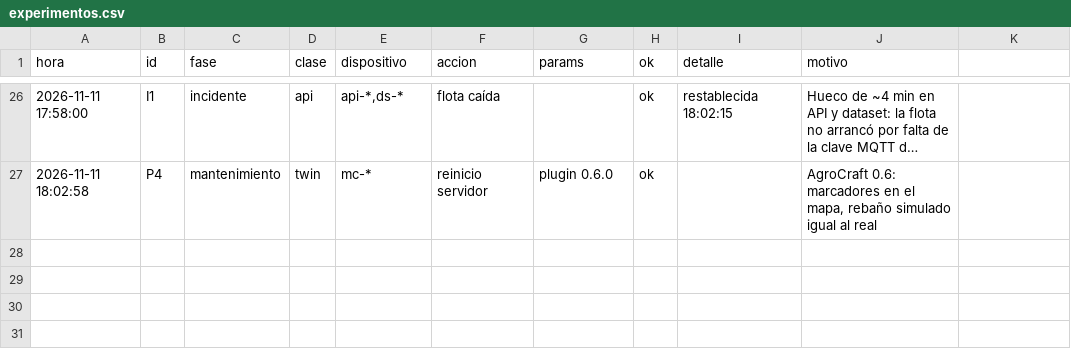
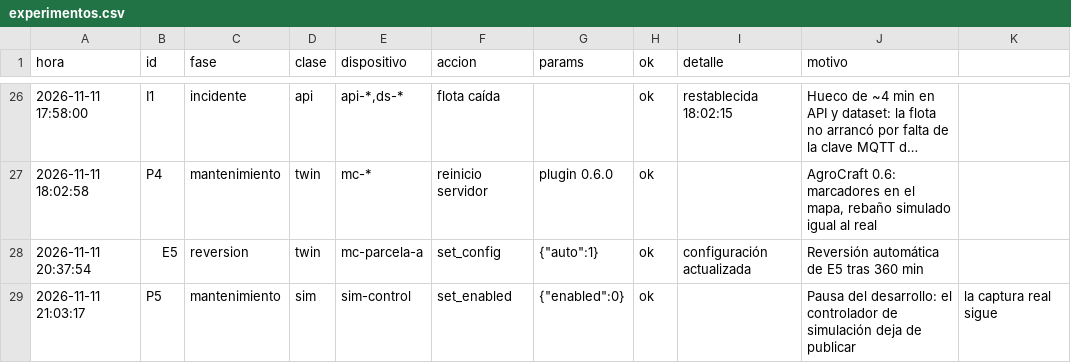
Before and after one commit to MarcozVD/agrocraft-iot, a CSV file: docs/experimentos/experimentos.csv, drawn as a sheet; only a part is shown, gaps mark what is left out; long unchanged cells end in …; the diff names each change by its address in the sheet, - before the commit and + after, or states it on an @@ line.

Commit message:
docs: estado de pausa del desarrollo

```diff
--- a/docs/experimentos/experimentos.csv
+++ b/docs/experimentos/experimentos.csv
+row 28: 2026-11-11 20:37:54 | E5 | reversion | twin | mc-parcela-a | set_config | {"auto":1} | ok | configuración actualizada | Reversión automática de E5 tras 360 min
+row 29: 2026-11-11 21:03:17 | P5 | mantenimiento | sim | sim-control | set_enabled | {"enabled":0} | ok |  | Pausa del desarrollo: el controlador de simulación deja de publicar | la captura real sigue
```
Also changed, not shown: 1 other file.
